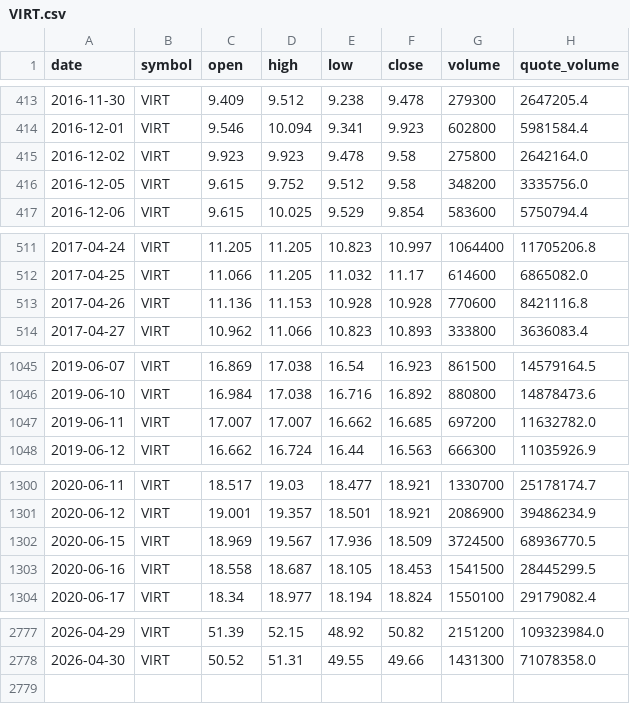
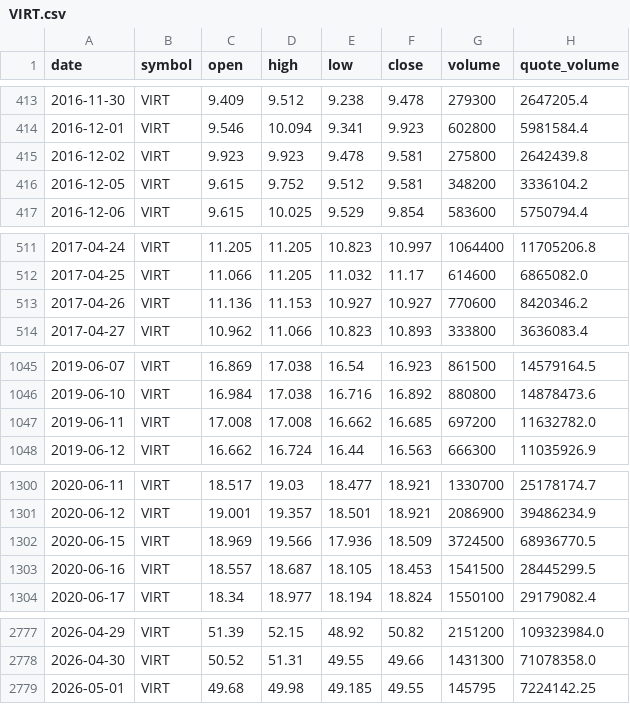
Before and after one commit to bsachart/finance-metrics-fetch, a CSV file: data/market/VIRT.csv, drawn as a sheet; only a part is shown, gaps mark what is left out; the diff covers the shown part only.

```diff
--- a/data/market/VIRT.csv
+++ b/data/market/VIRT.csv
@@ -414,4 +414,4 @@ date,symbol,open,high,low,close,volume,quote_volume
 2016-12-01,VIRT,9.546,10.094,9.341,9.923,602800,5981584.4
-2016-12-02,VIRT,9.923,9.923,9.478,9.58,275800,2642164.0
-2016-12-05,VIRT,9.615,9.752,9.512,9.58,348200,3335756.0
+2016-12-02,VIRT,9.923,9.923,9.478,9.581,275800,2642439.8
+2016-12-05,VIRT,9.615,9.752,9.512,9.581,348200,3336104.2
 2016-12-06,VIRT,9.615,10.025,9.529,9.854,583600,5750794.4
@@ -512,3 +512,3 @@ date,symbol,open,high,low,close,volume,quote_volume
 2017-04-25,VIRT,11.066,11.205,11.032,11.17,614600,6865082.0
-2017-04-26,VIRT,11.136,11.153,10.928,10.928,770600,8421116.8
+2017-04-26,VIRT,11.136,11.153,10.927,10.927,770600,8420346.2
 2017-04-27,VIRT,10.962,11.066,10.823,10.893,333800,3636083.4
@@ -1046,3 +1046,3 @@ date,symbol,open,high,low,close,volume,quote_volume
 2019-06-10,VIRT,16.984,17.038,16.716,16.892,880800,14878473.6
-2019-06-11,VIRT,17.007,17.007,16.662,16.685,697200,11632782.0
+2019-06-11,VIRT,17.008,17.008,16.662,16.685,697200,11632782.0
 2019-06-12,VIRT,16.662,16.724,16.44,16.563,666300,11035926.9
@@ -1301,4 +1301,4 @@ date,symbol,open,high,low,close,volume,quote_volume
 2020-06-12,VIRT,19.001,19.357,18.501,18.921,2086900,39486234.9
-2020-06-15,VIRT,18.969,19.567,17.936,18.509,3724500,68936770.5
-2020-06-16,VIRT,18.558,18.687,18.105,18.453,1541500,28445299.5
+2020-06-15,VIRT,18.969,19.566,17.936,18.509,3724500,68936770.5
+2020-06-16,VIRT,18.557,18.687,18.105,18.453,1541500,28445299.5
 2020-06-17,VIRT,18.34,18.977,18.194,18.824,1550100,29179082.4
@@ -2778 +2778,2 @@ date,symbol,open,high,low,close,volume,quote_volume
 2026-04-30,VIRT,50.52,51.31,49.55,49.66,1431300,71078358.0
+2026-05-01,VIRT,49.68,49.98,49.185,49.55,145795,7224142.25
```
Also changed, not shown: 25 edited cells elsewhere in this file, data/market/GLD.csv, data/market/GOOGL.csv, 8 other files.
